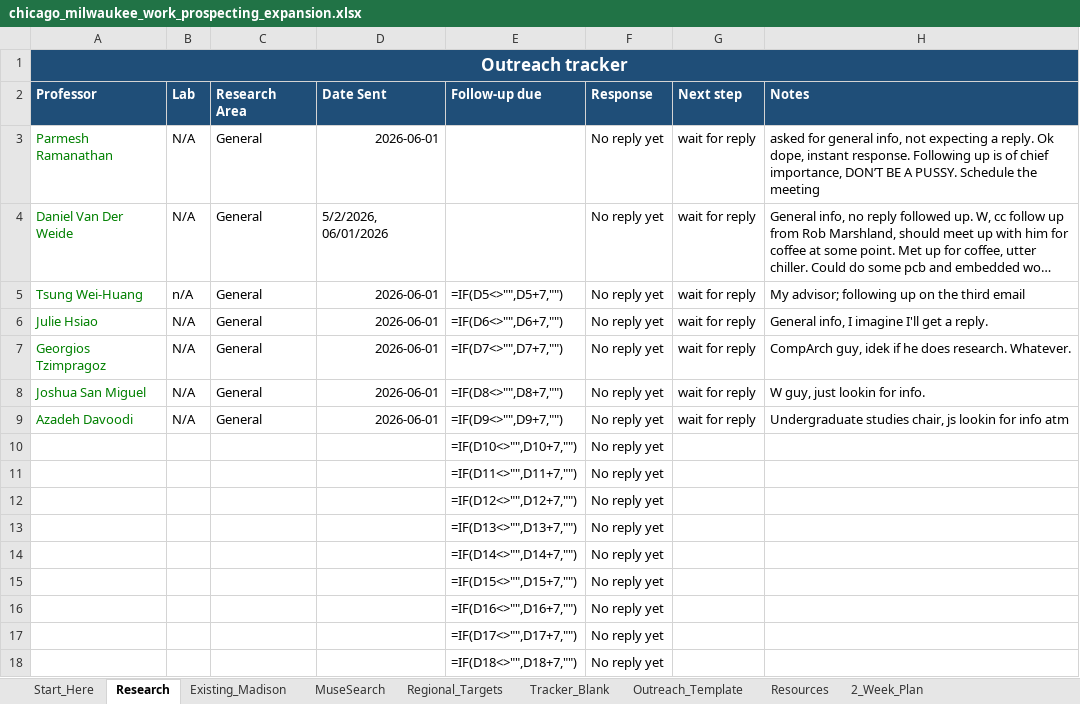
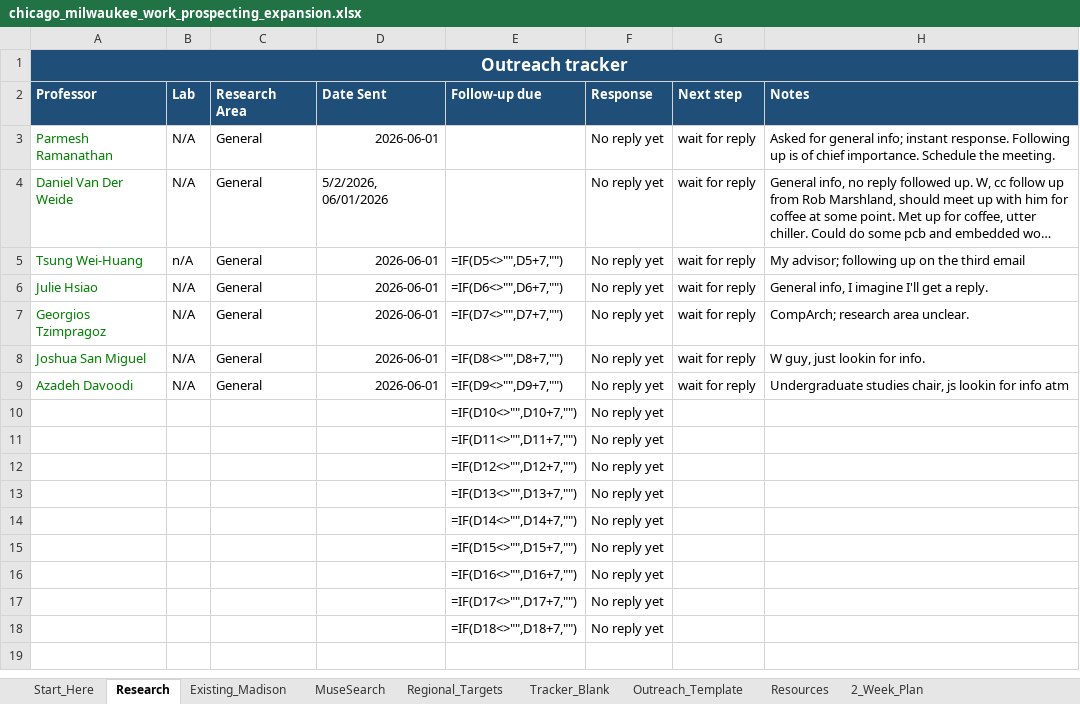
Before and after one commit to aadabathon/PersonalDocs, an Excel workbook: chicago_milwaukee_work_prospecting_expansion.xlsx, sheet Research, drawn as a sheet; long unchanged cells end in …; values as stored, in another font and other column widths than the file's, no borders; formulas without a stored value are shown as written; table styles not drawn; the diff names each change by its address in the sheet, - before the commit and + after, or states it on an @@ line.

Commit message:
Tracker cleanup: Research sheet notes edited (2026-10-24)

```diff
--- a/chicago_milwaukee_work_prospecting_expansion.xlsx (sheet Research)
+++ b/chicago_milwaukee_work_prospecting_expansion.xlsx (sheet Research)
-H3 (Notes): asked for general info, not expecting a reply. Ok dope, instant response. Following up is of chief importance, DON’T BE A PUSSY. Schedule the meeting
+H3 (Notes): Asked for general info; instant response. Following up is of chief importance. Schedule the meeting.
-H7 (Notes): CompArch guy, idek if he does research. Whatever.
+H7 (Notes): CompArch; research area unclear.
```
